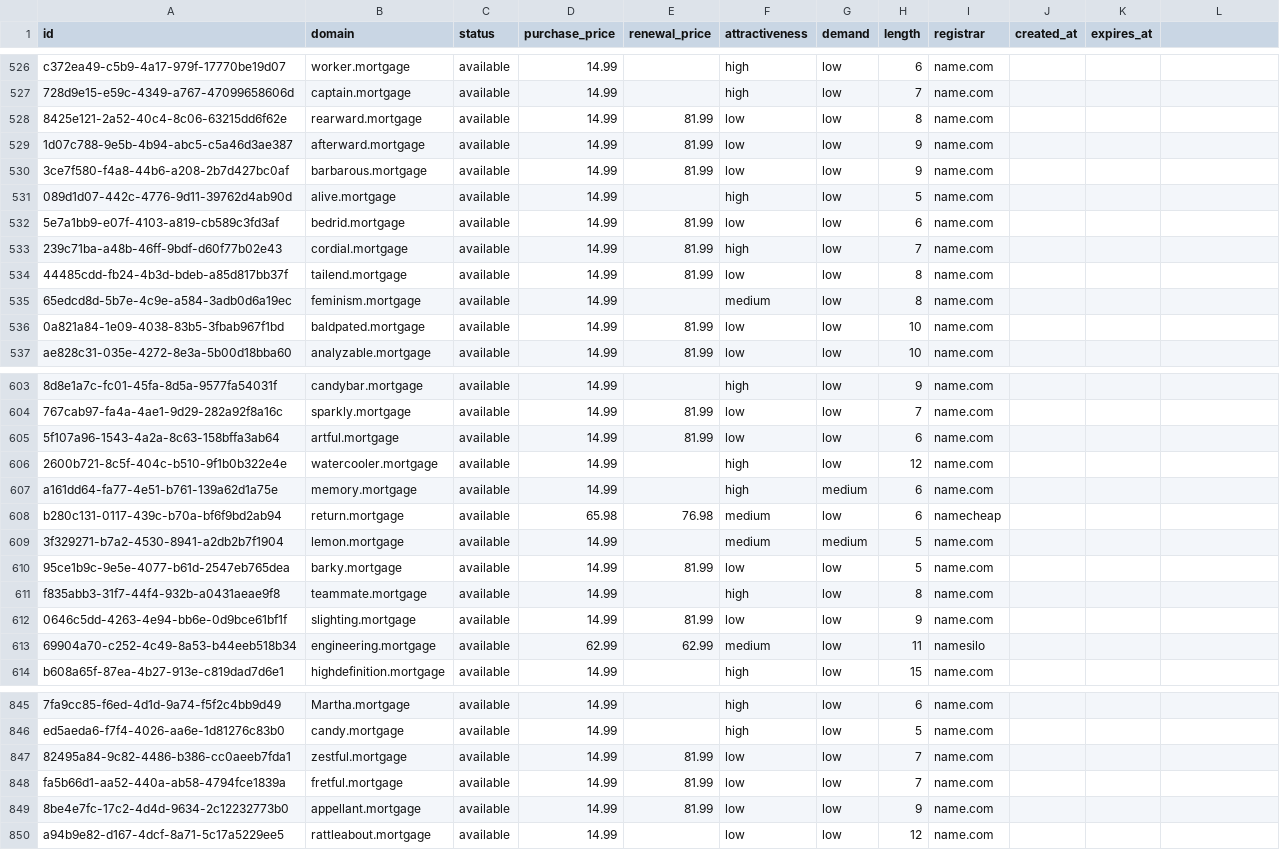
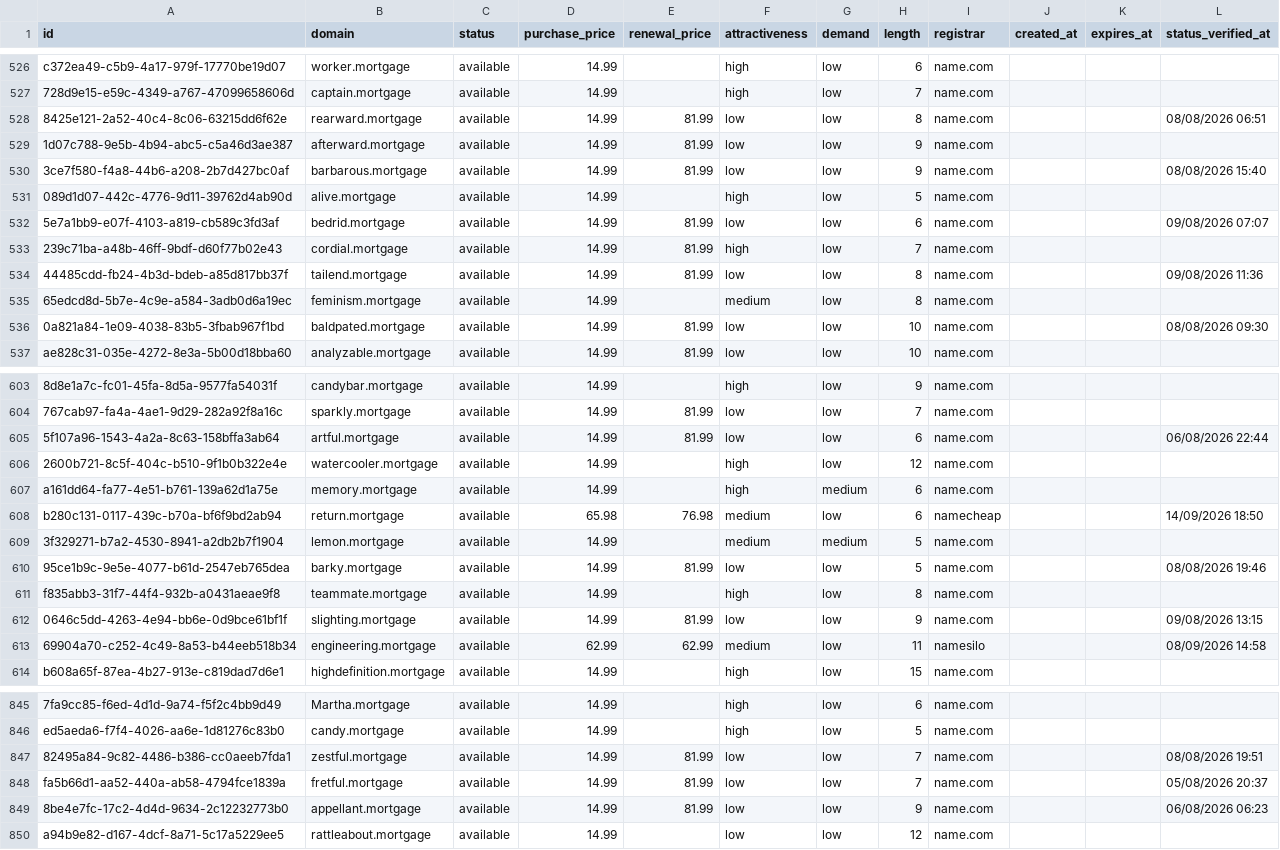
Before and after one commit to UniqueDomains/mortgage-oneword-domains, a CSV file: mortgage.csv, drawn as a sheet; only a part is shown, gaps mark what is left out; the diff covers the shown part only; the diff names each change by its address in the sheet, - before the commit and + after, or states it on an @@ line.

```diff
--- a/mortgage.csv
+++ b/mortgage.csv
-L1: (empty)
+L1: status_verified_at
-L528 (status_verified_at): (empty)
+L528 (status_verified_at): 08/08/2026 06:51
-L530 (status_verified_at): (empty)
+L530 (status_verified_at): 08/08/2026 15:40
-L532 (status_verified_at): (empty)
+L532 (status_verified_at): 09/08/2026 07:07
-L534 (status_verified_at): (empty)
+L534 (status_verified_at): 09/08/2026 11:36
-L536 (status_verified_at): (empty)
+L536 (status_verified_at): 08/08/2026 09:30
-L605 (status_verified_at): (empty)
+L605 (status_verified_at): 06/08/2026 22:44
-L608 (status_verified_at): (empty)
+L608 (status_verified_at): 14/09/2026 18:50
-L610 (status_verified_at): (empty)
+L610 (status_verified_at): 08/08/2026 19:46
-L612 (status_verified_at): (empty)
+L612 (status_verified_at): 09/08/2026 13:15
-L613 (status_verified_at): (empty)
+L613 (status_verified_at): 08/09/2026 14:58
-L847 (status_verified_at): (empty)
+L847 (status_verified_at): 08/08/2026 19:51
-L848 (status_verified_at): (empty)
+L848 (status_verified_at): 05/08/2026 20:37
-L849 (status_verified_at): (empty)
+L849 (status_verified_at): 06/08/2026 06:23
```
Also changed, not shown: 108 edited cells elsewhere in this file, 6 other files.
